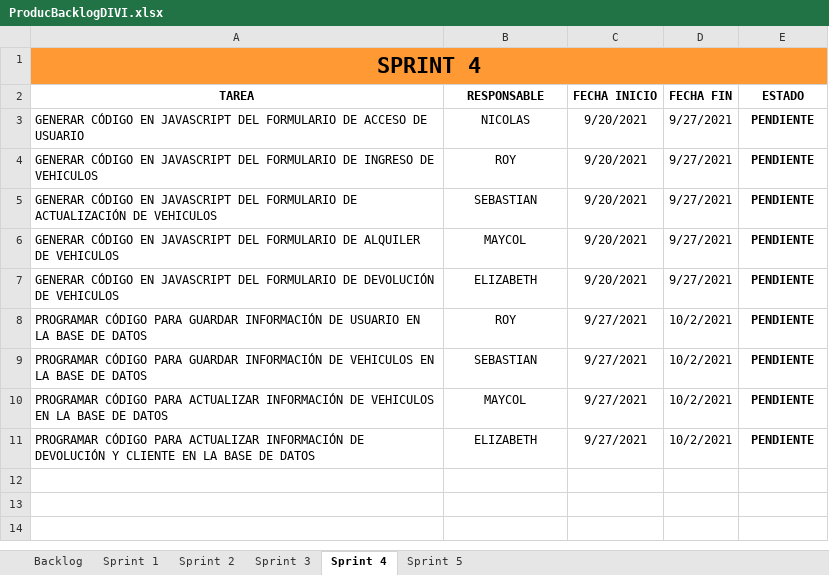
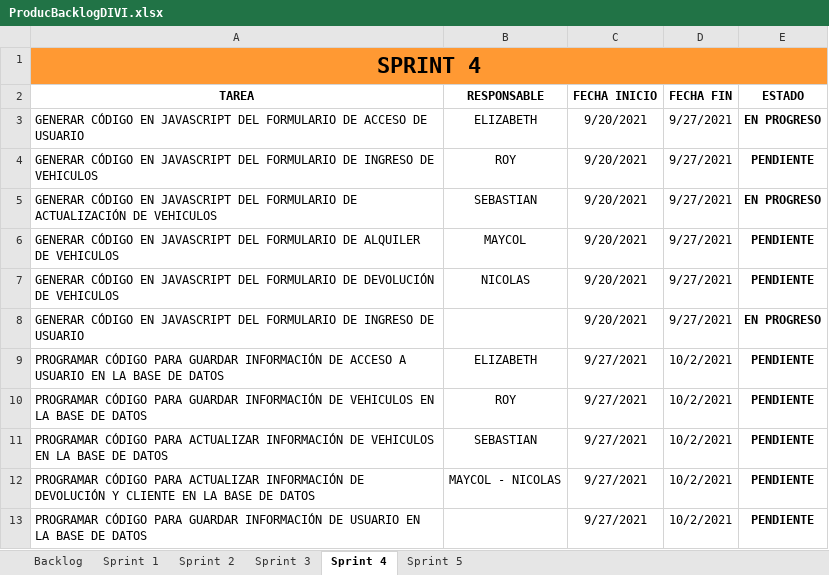
Before and after one commit to SEBASTIAN2059/ProyectoCiclo3Alquiler, an Excel workbook: Documentos Sprint/ProducBacklogDIVI.xlsx, sheet Sprint 4, drawn as a sheet; values as stored, in another font and other column widths than the file's, no borders; conditional formats and table styles not drawn; addresses are those after the commit; the diff names each change by its address in the sheet, - before the commit and + after, or states it on an @@ line.

Commit message:
Actualizacion de produc Backlog

```diff
--- a/Documentos Sprint/ProducBacklogDIVI.xlsx (sheet Sprint 4)
+++ b/Documentos Sprint/ProducBacklogDIVI.xlsx (sheet Sprint 4)
-B3 (RESPONSABLE): NICOLAS
+B3 (RESPONSABLE): ELIZABETH
-E3 (ESTADO): PENDIENTE
+E3 (ESTADO): EN PROGRESO
-E5 (ESTADO): PENDIENTE
+E5 (ESTADO): EN PROGRESO
-B7 (RESPONSABLE): ELIZABETH
+B7 (RESPONSABLE): NICOLAS
+row 8: GENERAR CÓDIGO EN JAVASCRIPT DEL FORMULARIO DE INGRESO DE USUARIO |  | 9/20/2021 | 9/27/2021 | EN PROGRESO
-A9 (TAREA): …INFORMACIÓN DE USUARIO EN…
+A9 (TAREA): …INFORMACIÓN DE ACCESO A USUARIO EN…
-B9 (RESPONSABLE): ROY
+B9 (RESPONSABLE): ELIZABETH
-B10 (RESPONSABLE): SEBASTIAN
+B10 (RESPONSABLE): ROY
-B11 (RESPONSABLE): MAYCOL
+B11 (RESPONSABLE): SEBASTIAN
-B12 (RESPONSABLE): ELIZABETH
+B12 (RESPONSABLE): MAYCOL - NICOLAS
+row 13: PROGRAMAR CÓDIGO PARA GUARDAR INFORMACIÓN DE USUARIO EN LA BASE DE DATOS |  | 9/27/2021 | 10/2/2021 | PENDIENTE
```
Also changed, not shown: sheet Sprint 3, sheet Sprint 2, 1 other file.
